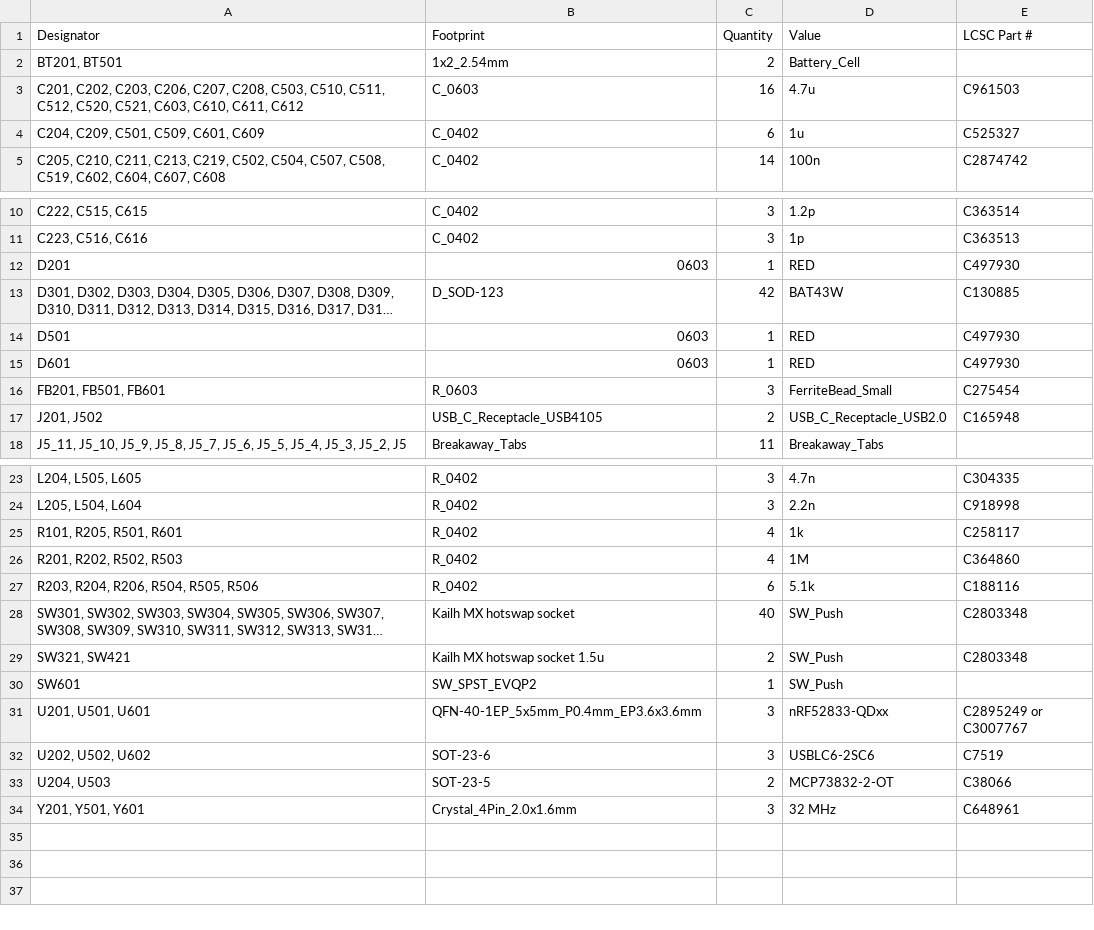
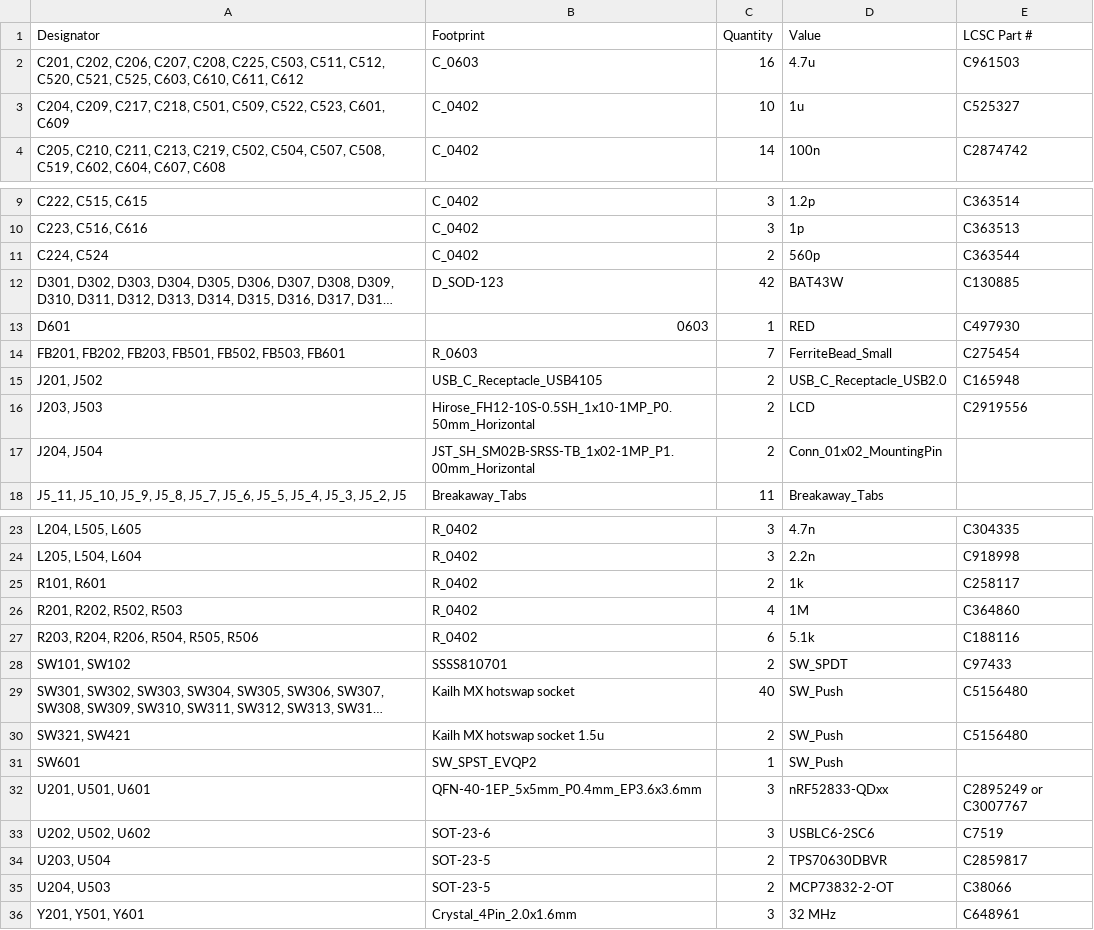
Before and after one commit to korken89/crkbd-shockburst, a CSV file: cherryburst/production/bom.csv, drawn as a sheet; only a part is shown, gaps mark what is left out; long unchanged cells end in …; removed rows and columns are numbered as before the commit, all else as after; the diff names each change by its address in the sheet, - before the commit and + after, or states it on an @@ line.

Commit message:
Some small fixes for battery connector

```diff
--- a/cherryburst/production/bom.csv
+++ b/cherryburst/production/bom.csv
-row 2: BT201, BT501 | 1x2_2.54mm | 2 | Battery_Cell
-A2 (Designator): C201, C202, C203, C206, C207, C208, C503, C510, C511, C512, C520, C521, C603, C610,…
+A2 (Designator): C201, C202, C206, C207, C208, C225, C503, C511, C512, C520, C521, C525, C603, C610,…
-A3 (Designator): C204, C209, C501, C509, C601, C609
+A3 (Designator): C204, C209, C217, C218, C501, C509, C522, C523, C601, C609
-C3 (Quantity): 6
+C3 (Quantity): 10
-row 12: D201 | 0603 | 1 | RED | C497930
+row 11: C224, C524 | C_0402 | 2 | 560p | C363544
-row 14: D501 | 0603 | 1 | RED | C497930
-A14 (Designator): FB201, FB501, FB601
+A14 (Designator): FB201, FB202, FB203, FB501, FB502, FB503, FB601
-C14 (Quantity): 3
+C14 (Quantity): 7
+row 16: J203, J503 | Hirose_FH12-10S-0.5SH_1x10-1MP_P0.50mm_Horizontal | 2 | LCD | C2919556
+row 17: J204, J504 | JST_SH_SM02B-SRSS-TB_1x02-1MP_P1.00mm_Horizontal | 2 | Conn_01x02_MountingPin
-A25 (Designator): R101, R205, R501, R601
+A25 (Designator): R101, R601
-C25 (Quantity): 4
+C25 (Quantity): 2
+row 28: SW101, SW102 | SSSS810701 | 2 | SW_SPDT | C97433
-E29:E30 (LCSC Part #): C2803348
+E29:E30 (LCSC Part #): C5156480
+row 34: U203, U504 | SOT-23-5 | 2 | TPS70630DBVR | C2859817
```
Also changed, not shown: cherryburst/production/designators.csv, cherryburst/production/positions.csv, 5 other files.
